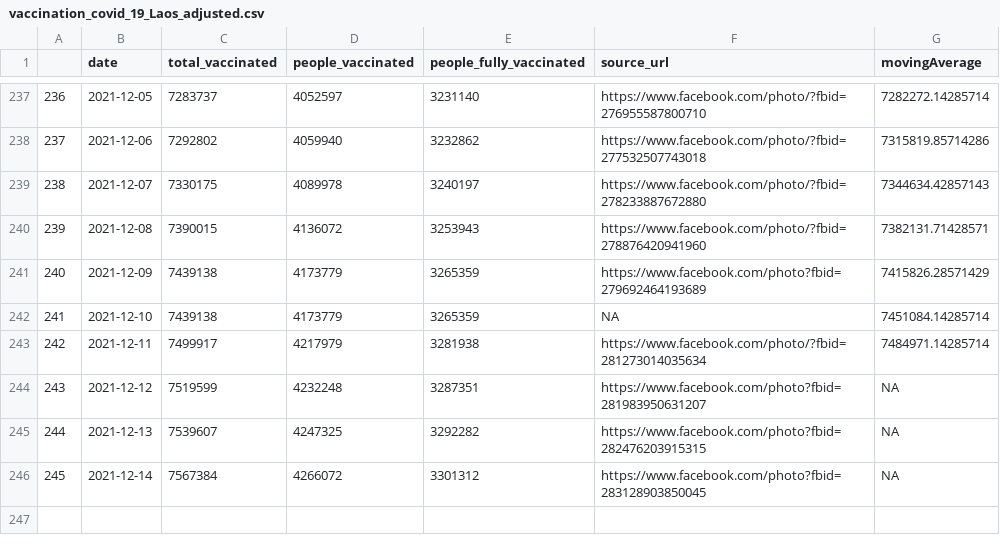
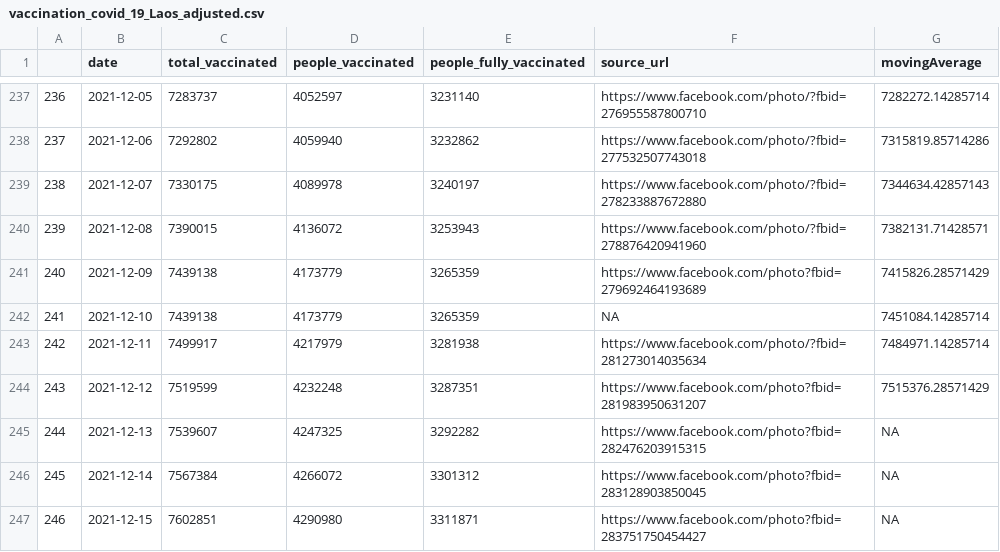
Before and after one commit to douangtavanh/covid-19-data-laos, a CSV file: data/vaccination_covid_19_Laos_adjusted.csv, drawn as a sheet; only a part is shown, gaps mark what is left out.

Commit message:
update data

```diff
--- a/data/vaccination_covid_19_Laos_adjusted.csv
+++ b/data/vaccination_covid_19_Laos_adjusted.csv
@@ -243,4 +243,5 @@
 "242",2021-12-11,7499917,4217979,3281938,"https://www.facebook.com/photo/?fbid=281273014035634",7484971.14285714
-"243",2021-12-12,7519599,4232248,3287351,"https://www.facebook.com/photo?fbid=281983950631207",NA
+"243",2021-12-12,7519599,4232248,3287351,"https://www.facebook.com/photo?fbid=281983950631207",7515376.28571429
 "244",2021-12-13,7539607,4247325,3292282,"https://www.facebook.com/photo?fbid=282476203915315",NA
 "245",2021-12-14,7567384,4266072,3301312,"https://www.facebook.com/photo?fbid=283128903850045",NA
+"246",2021-12-15,7602851,4290980,3311871,"https://www.facebook.com/photo?fbid=283751750454427",NA
```
Also changed, not shown: data/vaccination_covid_19_Laos.csv.
